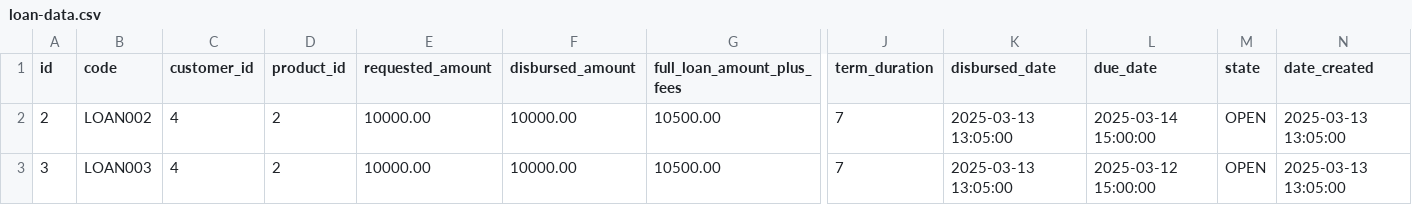
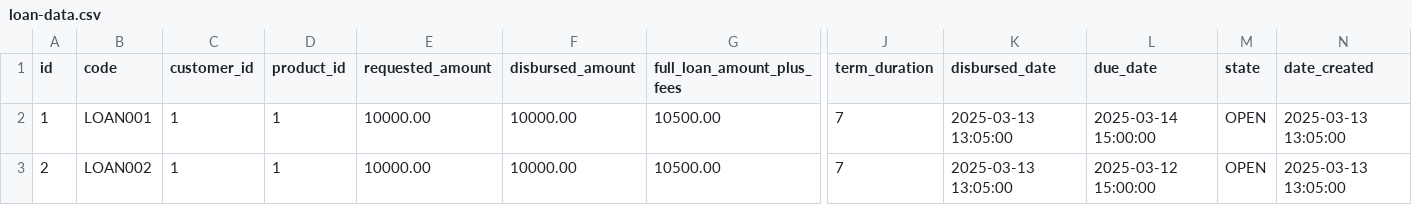
Before and after one commit to mikemacharia39/lending-app, a CSV file: src/main/resources/db/changelog/seed/loan-data.csv, drawn as a sheet; only a part is shown, gaps mark what is left out; removed rows and columns are numbered as before the commit, all else as after; rows hold the shown columns only; the diff names each change by its address in the sheet, - before the commit and + after, or states it on an @@ line.

```diff
--- a/src/main/resources/db/changelog/seed/loan-data.csv
+++ b/src/main/resources/db/changelog/seed/loan-data.csv
+row 2: 1 | LOAN001 | 1 | 1 | 10000.00 | 10000.00 | 10500.00 | 7 | 2025-03-13 13:05:00 | 2025-03-14 15:00:00 | OPEN | 2025-03-13 13:05:00
-C3 (customer_id): 4
+C3 (customer_id): 1
-D3 (product_id): 2
+D3 (product_id): 1
-L3 (due_date): 2025-03-14 15:00:00
+L3 (due_date): 2025-03-12 15:00:00
-row 3: 3 | LOAN003 | 4 | 2 | 10000.00 | 10000.00 | 10500.00 | 7 | 2025-03-13 13:05:00 | 2025-03-12 15:00:00 | OPEN | 2025-03-13 13:05:00
```
Also changed, not shown: src/main/resources/db/changelog/seed/customer-data.csv, src/main/resources/db/changelog/seed/loan-fee-data.csv, 7 other files.
